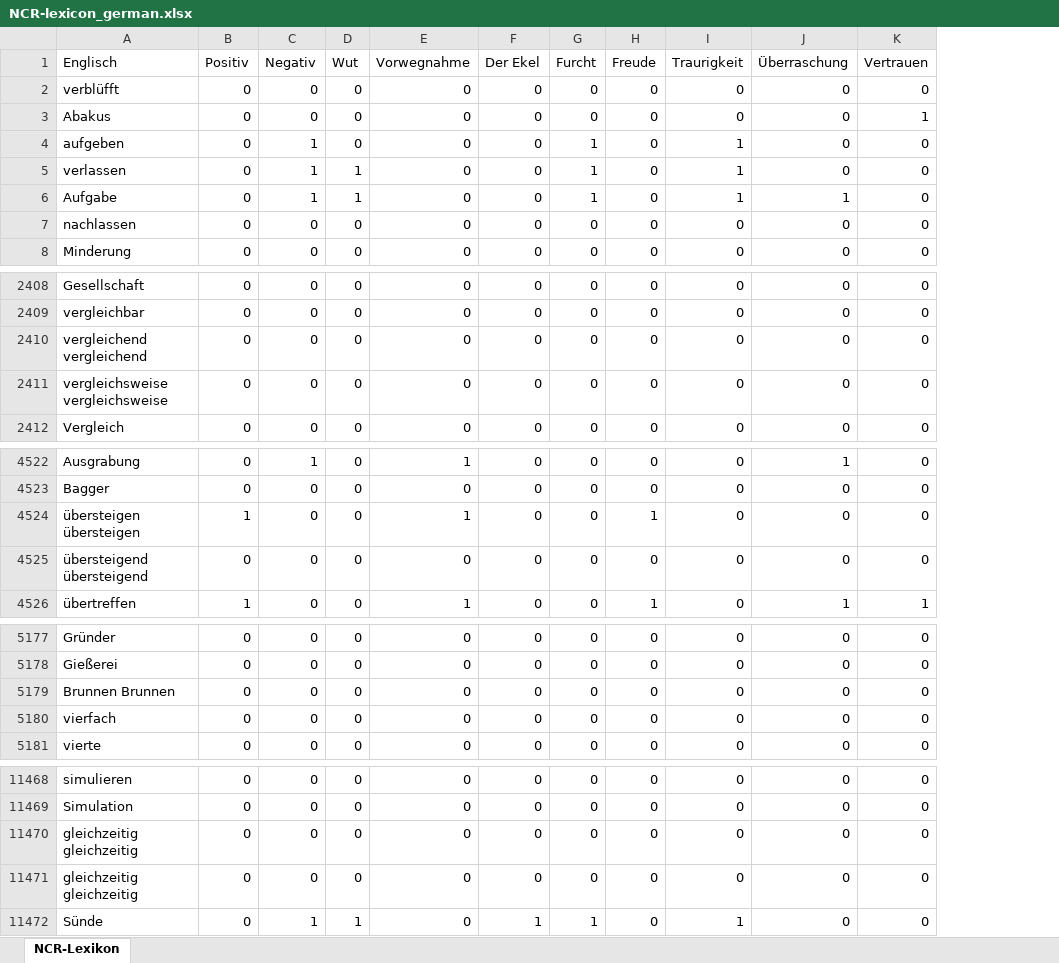
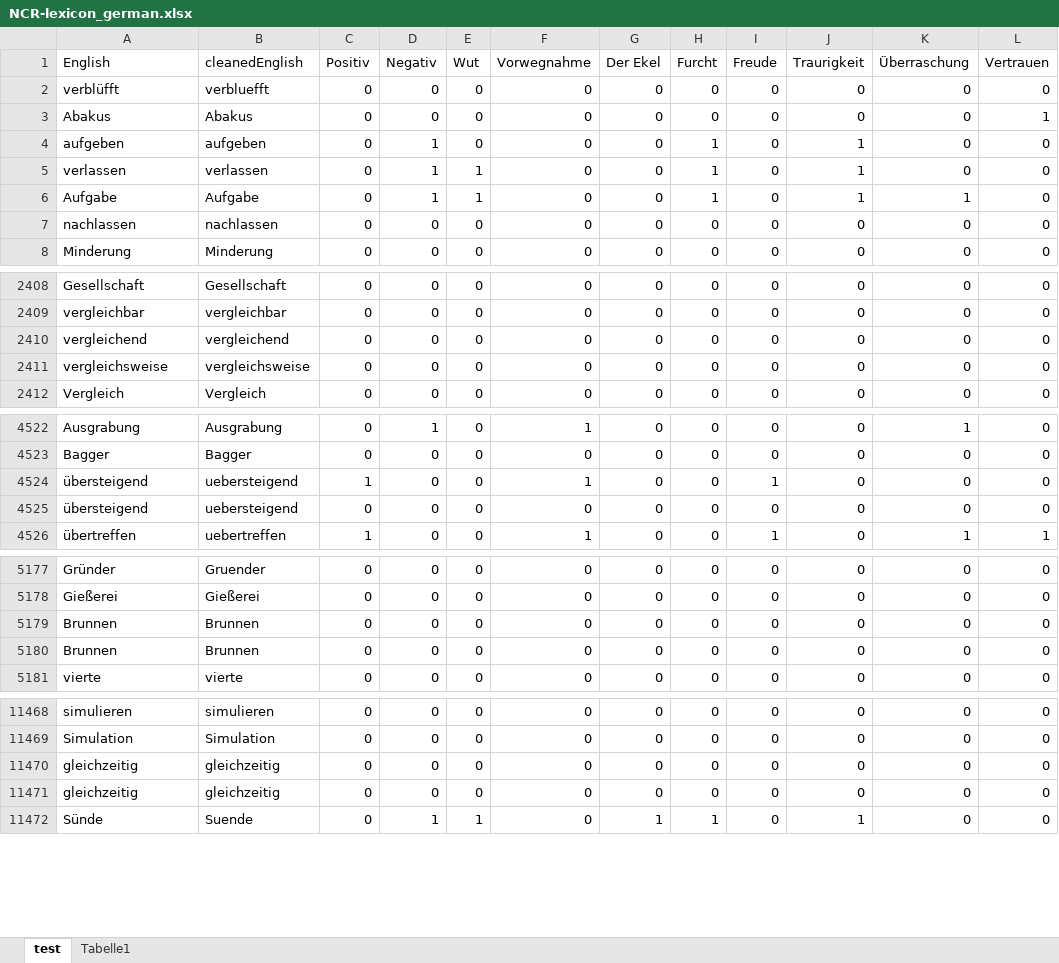
Before and after one commit to TFL-Fau/ML4B-SS22, an Excel workbook: NCR-lexicon_german.xlsx, sheet test, drawn as a sheet; only a part is shown, gaps mark what is left out; values as stored, in another font and other column widths than the file's, no borders; the diff covers the shown part only; the diff names each change by its address in the sheet, - before the commit and + after, or states it on an @@ line.

```diff
--- a/NCR-lexicon_german.xlsx (sheet test)
+++ b/NCR-lexicon_german.xlsx (sheet test)
-sheet tab: NCR-Lexikon
+sheet tab: test
+sheet tab: Tabelle1
+column B (cleanedEnglish), rows 2-8: verbluefft | Abakus | aufgeben | verlassen | Aufgabe | nachlassen | Minderung; rows 2408-2412: Gesellschaft | vergleichbar | vergleichend | vergleichsweise | Vergleich; rows 4522-4526: Ausgrabung | Bagger | uebersteigend | uebersteigend | uebertreffen; rows 5177-5181: Gruender | Gießerei | Brunnen | Brunnen | vierte; rows 11468-11472: simulieren | Simulation | gleichzeitig | gleichzeitig | Suende
-A1: Englisch
+A1: English
-A2410 (English): vergleichend vergleichend
+A2410 (English): vergleichend
-A2411 (English): vergleichsweise vergleichsweise
+A2411 (English): vergleichsweise
-A4524 (English): übersteigen übersteigen
+A4524 (English): übersteigend
-A4525 (English): übersteigend übersteigend
+A4525 (English): übersteigend
-A5179 (English): Brunnen Brunnen
+A5179 (English): Brunnen
-A5180 (English): vierfach
+A5180 (English): Brunnen
-A11470:A11471 (English): gleichzeitig gleichzeitig
+A11470:A11471 (English): gleichzeitig
```
Also changed, not shown: 44 edited cells elsewhere in this sheet, Translation_for_Emotion/NCR-lexicon-german.xlsx, 9 other files.
